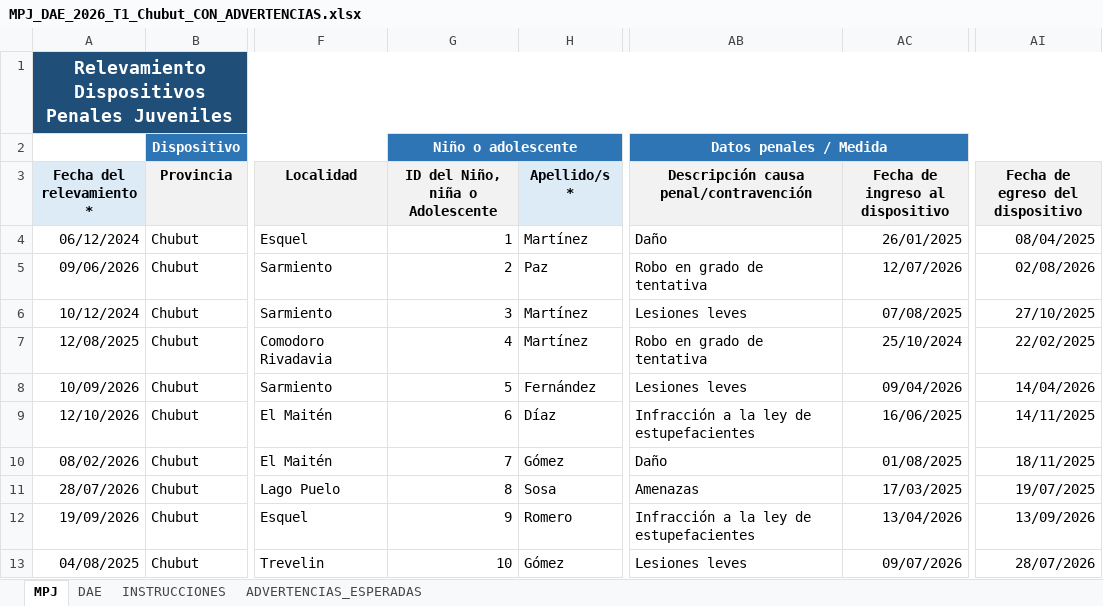
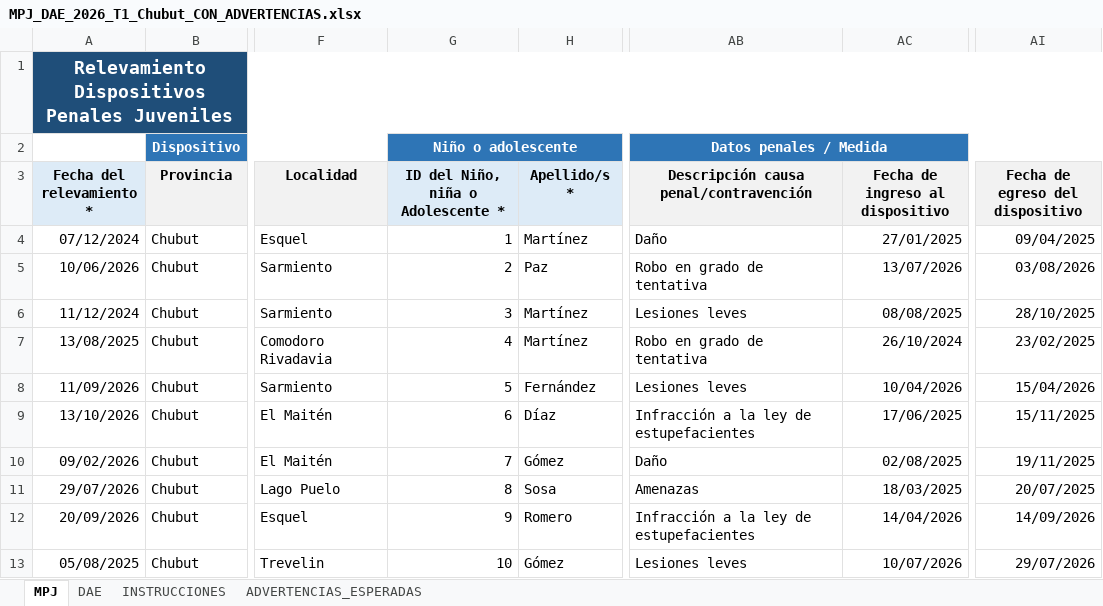
Before and after one commit to dsocial118/Modulo-de-Importaciones-Recurrentes, an Excel workbook: entorno/mir-v2/archivos_de_prueba/Chubut_con_advertencias/MPJ_DAE_2026_T1_Chubut_CON_ADVERTENCIAS.xlsx, sheet MPJ, drawn as a sheet; only a part is shown, gaps mark what is left out; values as stored, in another font and other column widths than the file's, no borders; the diff covers the shown part only; the diff names each change by its address in the sheet, - before the commit and + after, or states it on an @@ line.

```diff
--- a/entorno/mir-v2/archivos_de_prueba/Chubut_con_advertencias/MPJ_DAE_2026_T1_Chubut_CON_ADVERTENCIAS.xlsx (sheet MPJ)
+++ b/entorno/mir-v2/archivos_de_prueba/Chubut_con_advertencias/MPJ_DAE_2026_T1_Chubut_CON_ADVERTENCIAS.xlsx (sheet MPJ)
-G3: ID del Niño, niña o Adolescente
+G3: ID del Niño, niña o Adolescente *
-A4 (Fecha del relevamiento *): 06/12/2024
+A4 (Fecha del relevamiento *): 07/12/2024
-AC4 (Fecha de ingreso al dispositivo): 26/01/2025
+AC4 (Fecha de ingreso al dispositivo): 27/01/2025
-AI4 (Fecha de egreso del dispositivo): 08/04/2025
+AI4 (Fecha de egreso del dispositivo): 09/04/2025
-A5 (Fecha del relevamiento *): 09/06/2026
+A5 (Fecha del relevamiento *): 10/06/2026
-AC5 (Fecha de ingreso al dispositivo): 12/07/2026
+AC5 (Fecha de ingreso al dispositivo): 13/07/2026
-AI5 (Fecha de egreso del dispositivo): 02/08/2026
+AI5 (Fecha de egreso del dispositivo): 03/08/2026
-A6 (Fecha del relevamiento *): 10/12/2024
+A6 (Fecha del relevamiento *): 11/12/2024
-AC6 (Fecha de ingreso al dispositivo): 07/08/2025
+AC6 (Fecha de ingreso al dispositivo): 08/08/2025
-AI6 (Fecha de egreso del dispositivo): 27/10/2025
+AI6 (Fecha de egreso del dispositivo): 28/10/2025
-A7 (Fecha del relevamiento *): 12/08/2025
+A7 (Fecha del relevamiento *): 13/08/2025
-AC7 (Fecha de ingreso al dispositivo): 25/10/2024
+AC7 (Fecha de ingreso al dispositivo): 26/10/2024
-AI7 (Fecha de egreso del dispositivo): 22/02/2025
+AI7 (Fecha de egreso del dispositivo): 23/02/2025
-A8 (Fecha del relevamiento *): 10/09/2026
+A8 (Fecha del relevamiento *): 11/09/2026
-AC8 (Fecha de ingreso al dispositivo): 09/04/2026
+AC8 (Fecha de ingreso al dispositivo): 10/04/2026
-AI8 (Fecha de egreso del dispositivo): 14/04/2026
+AI8 (Fecha de egreso del dispositivo): 15/04/2026
-A9 (Fecha del relevamiento *): 12/10/2026
+A9 (Fecha del relevamiento *): 13/10/2026
-AC9 (Fecha de ingreso al dispositivo): 16/06/2025
+AC9 (Fecha de ingreso al dispositivo): 17/06/2025
-AI9 (Fecha de egreso del dispositivo): 14/11/2025
+AI9 (Fecha de egreso del dispositivo): 15/11/2025
-A10 (Fecha del relevamiento *): 08/02/2026
+A10 (Fecha del relevamiento *): 09/02/2026
-AC10 (Fecha de ingreso al dispositivo): 01/08/2025
+AC10 (Fecha de ingreso al dispositivo): 02/08/2025
-AI10 (Fecha de egreso del dispositivo): 18/11/2025
+AI10 (Fecha de egreso del dispositivo): 19/11/2025
-A11 (Fecha del relevamiento *): 28/07/2026
+A11 (Fecha del relevamiento *): 29/07/2026
-AC11 (Fecha de ingreso al dispositivo): 17/03/2025
+AC11 (Fecha de ingreso al dispositivo): 18/03/2025
-AI11 (Fecha de egreso del dispositivo): 19/07/2025
+AI11 (Fecha de egreso del dispositivo): 20/07/2025
-A12 (Fecha del relevamiento *): 19/09/2026
+A12 (Fecha del relevamiento *): 20/09/2026
-AC12 (Fecha de ingreso al dispositivo): 13/04/2026
+AC12 (Fecha de ingreso al dispositivo): 14/04/2026
-AI12 (Fecha de egreso del dispositivo): 13/09/2026
+AI12 (Fecha de egreso del dispositivo): 14/09/2026
-A13 (Fecha del relevamiento *): 04/08/2025
+A13 (Fecha del relevamiento *): 05/08/2025
-AC13 (Fecha de ingreso al dispositivo): 09/07/2026
+AC13 (Fecha de ingreso al dispositivo): 10/07/2026
-AI13 (Fecha de egreso del dispositivo): 28/07/2026
+AI13 (Fecha de egreso del dispositivo): 29/07/2026
```
Also changed, not shown: 61 edited cells elsewhere in this sheet, sheet DAE, sheet INSTRUCCIONES, entorno/mir-v2/archivos_de_prueba/Chaco_con_advertencias/MPI_2026_T1_Chaco_CON_ADVERTENCIAS.xlsx, entorno/mir-v2/archivos_de_prueba/Chubut_con_errores/MPI_2026_T1_Chubut_CON_ERRORES.xlsx, 43 other files.
